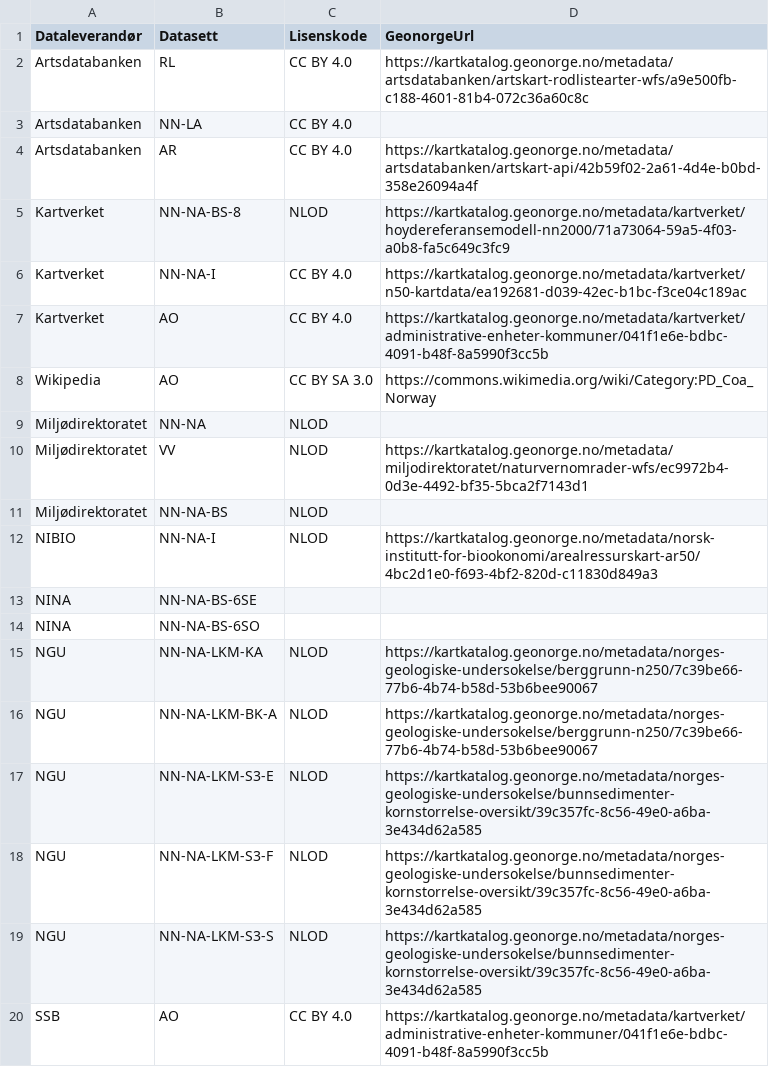
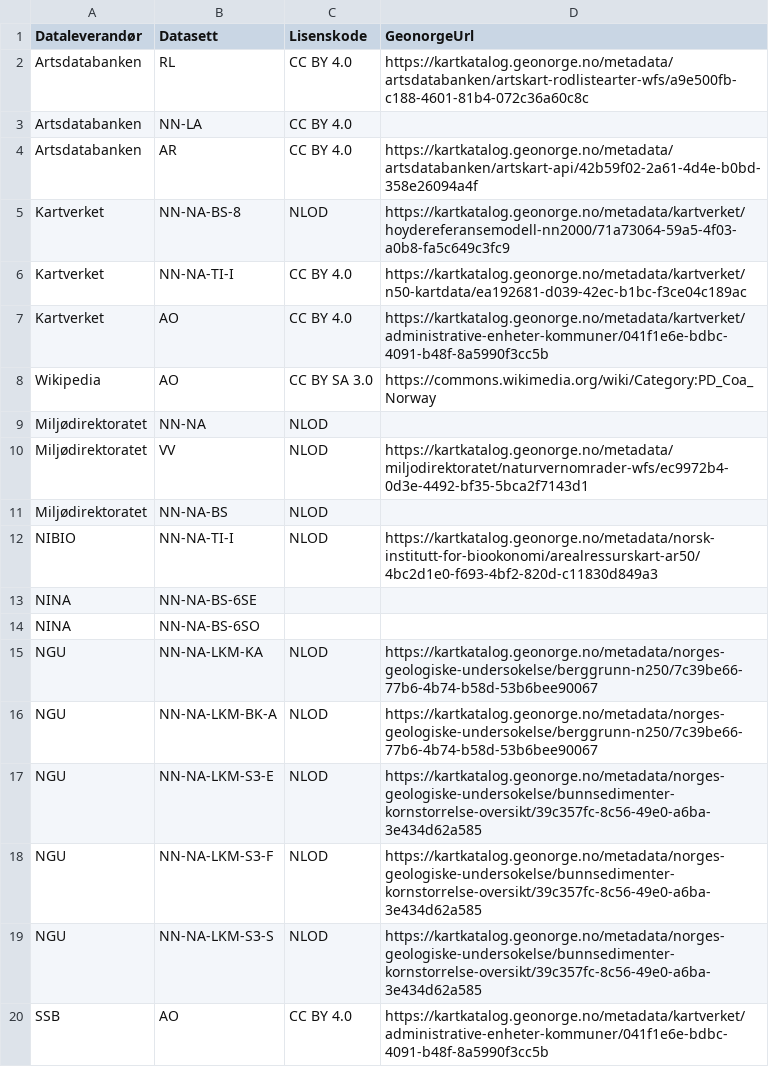
Before and after one commit to Artsdatabanken/natursystem-ubehandlet, a CSV file: Natur_i_Norge/datasett.csv, drawn as a sheet.

Commit message:
Flytter isbre under typeinndeling

```diff
--- a/Natur_i_Norge/datasett.csv
+++ b/Natur_i_Norge/datasett.csv
@@ -5,3 +5,3 @@
 "Kartverket","NN-NA-BS-8","NLOD","https://kartkatalog.geonorge.no/metadata/kartverket/hoydereferansemodell-nn2000/71a73064-59a5-4f03-a0b8-fa5c649c3fc9"
-"Kartverket","NN-NA-I","CC BY 4.0","https://kartkatalog.geonorge.no/metadata/kartverket/n50-kartdata/ea192681-d039-42ec-b1bc-f3ce04c189ac"
+"Kartverket","NN-NA-TI-I","CC BY 4.0","https://kartkatalog.geonorge.no/metadata/kartverket/n50-kartdata/ea192681-d039-42ec-b1bc-f3ce04c189ac"
 "Kartverket","AO","CC BY 4.0","https://kartkatalog.geonorge.no/metadata/kartverket/administrative-enheter-kommuner/041f1e6e-bdbc-4091-b48f-8a5990f3cc5b"
@@ -11,3 +11,3 @@
 "Miljødirektoratet","NN-NA-BS","NLOD",
-"NIBIO","NN-NA-I","NLOD","https://kartkatalog.geonorge.no/metadata/norsk-institutt-for-biookonomi/arealressurskart-ar50/4bc2d1e0-f693-4bf2-820d-c11830d849a3"
+"NIBIO","NN-NA-TI-I","NLOD","https://kartkatalog.geonorge.no/metadata/norsk-institutt-for-biookonomi/arealressurskart-ar50/4bc2d1e0-f693-4bf2-820d-c11830d849a3"
 "NINA","NN-NA-BS-6SE","",""
```
